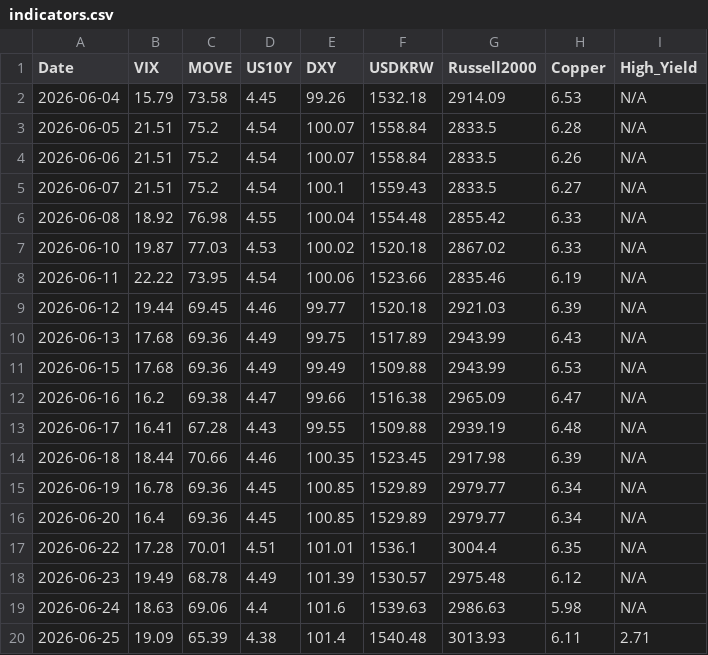
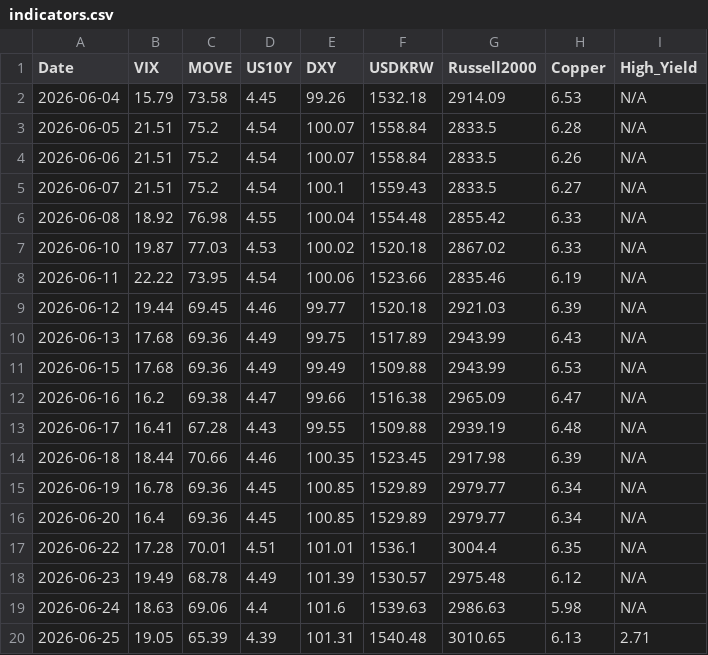
Before and after one commit to etech-symantec/stock, a CSV file: data/indicators.csv, drawn as a sheet; only a part is shown; the diff names each change by its address in the sheet, - before the commit and + after, or states it on an @@ line.

```diff
--- a/data/indicators.csv
+++ b/data/indicators.csv
-B20 (VIX): 19.09
+B20 (VIX): 19.05
-D20 (US10Y): 4.38
+D20 (US10Y): 4.39
-E20 (DXY): 101.4
+E20 (DXY): 101.31
-G20 (Russell2000): 3013.93
+G20 (Russell2000): 3010.65
-H20 (Copper): 6.11
+H20 (Copper): 6.13
```
